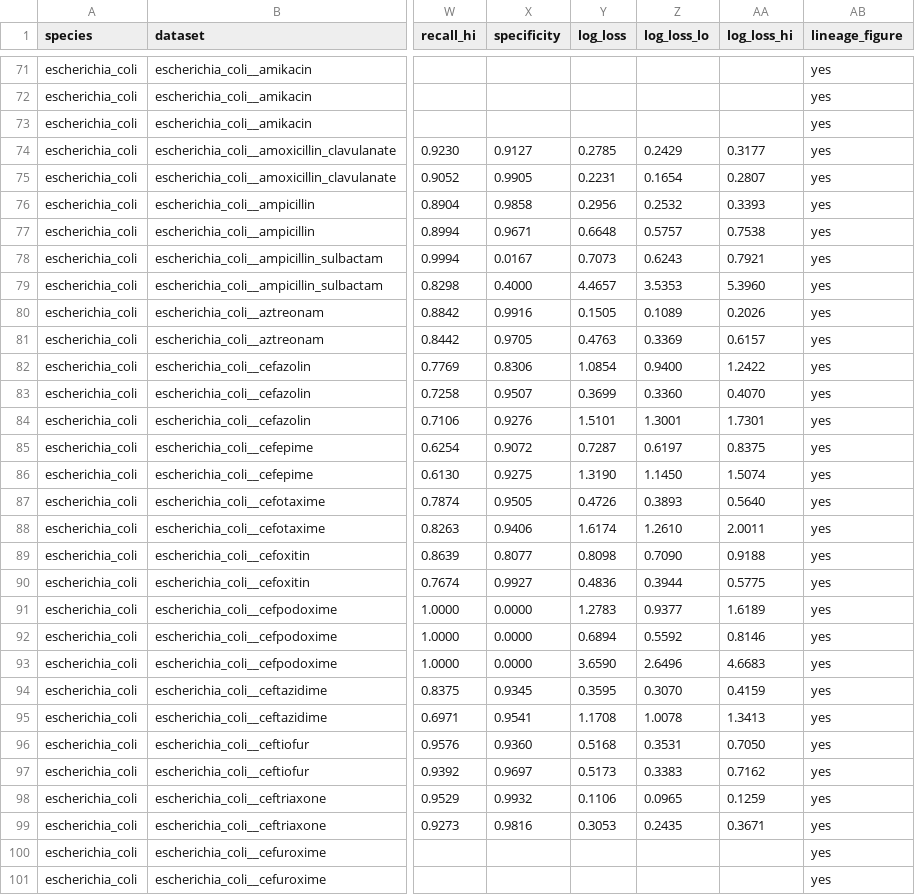
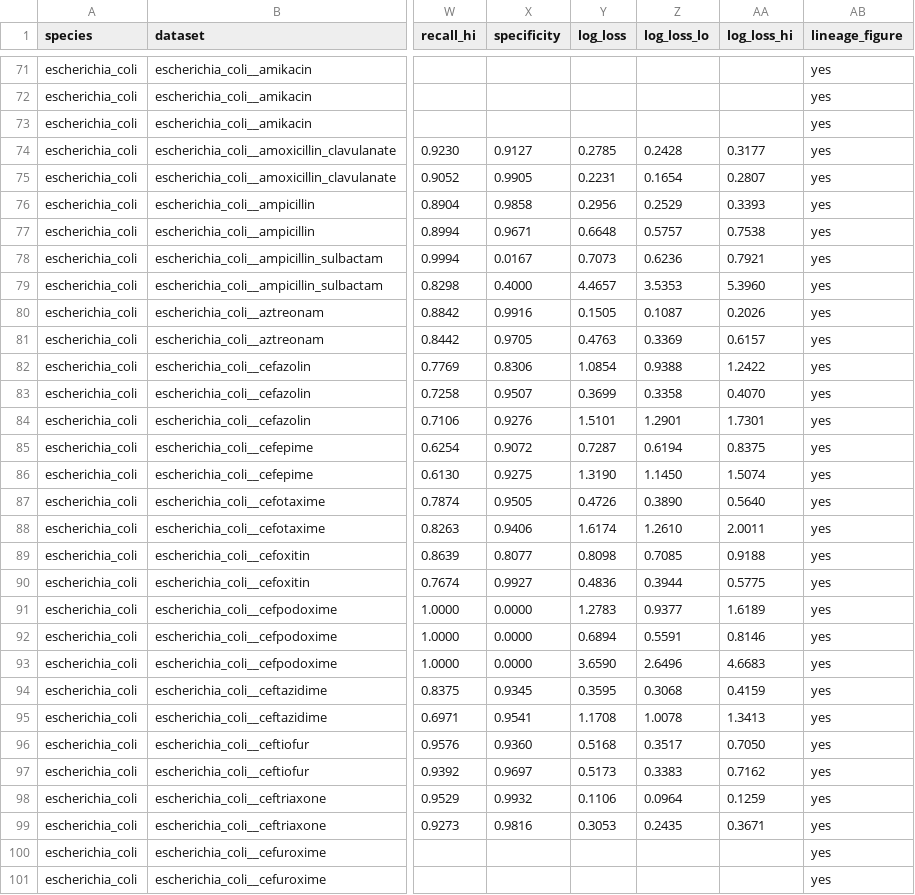
Before and after one commit to editnori/Genomic-Resistance-Mapping-GRM-, a TSV file: reference/other-database/datasets.tsv, drawn as a sheet; only a part is shown, gaps mark what is left out; the diff covers the shown part only; the diff names each change by its address in the sheet, - before the commit and + after, or states it on an @@ line.

```diff
--- a/reference/other-database/datasets.tsv
+++ b/reference/other-database/datasets.tsv
-Z74 (log_loss_lo): 0.2429
+Z74 (log_loss_lo): 0.2428
-Z76 (log_loss_lo): 0.2532
+Z76 (log_loss_lo): 0.2529
-Z78 (log_loss_lo): 0.6243
+Z78 (log_loss_lo): 0.6236
-Z80 (log_loss_lo): 0.1089
+Z80 (log_loss_lo): 0.1087
-Z82 (log_loss_lo): 0.9400
+Z82 (log_loss_lo): 0.9388
-Z83 (log_loss_lo): 0.3360
+Z83 (log_loss_lo): 0.3358
-Z84 (log_loss_lo): 1.3001
+Z84 (log_loss_lo): 1.2901
-Z85 (log_loss_lo): 0.6197
+Z85 (log_loss_lo): 0.6194
-Z87 (log_loss_lo): 0.3893
+Z87 (log_loss_lo): 0.3890
-Z89 (log_loss_lo): 0.7090
+Z89 (log_loss_lo): 0.7085
-Z92 (log_loss_lo): 0.5592
+Z92 (log_loss_lo): 0.5591
-Z94 (log_loss_lo): 0.3070
+Z94 (log_loss_lo): 0.3068
-Z96 (log_loss_lo): 0.3531
+Z96 (log_loss_lo): 0.3517
-Z98 (log_loss_lo): 0.0965
+Z98 (log_loss_lo): 0.0964
```
Also changed, not shown: 90 edited cells elsewhere in this file, reference/other-database/learners.tsv, reference/other-database/readings.tsv, 2 other files.
